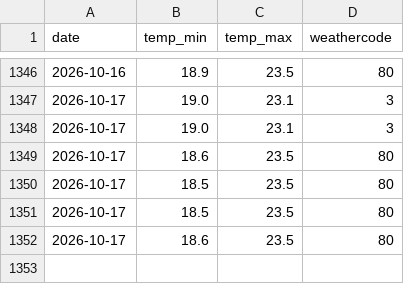
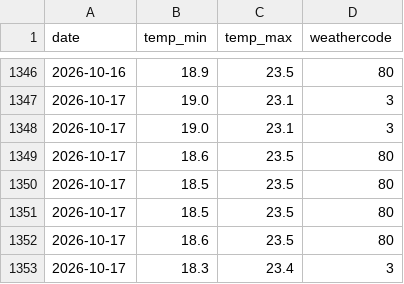
Before and after one commit to Shaymaman78/shai-finance-dashboard, a CSV file: data/weather_history.csv, drawn as a sheet; only a part is shown, gaps mark what is left out; the diff names each change by its address in the sheet, - before the commit and + after, or states it on an @@ line.

```diff
--- a/data/weather_history.csv
+++ b/data/weather_history.csv
+row 1353: 2026-10-17 | 18.3 | 23.4 | 3
```
Also changed, not shown: data/stock_history.csv, 2 other files.
